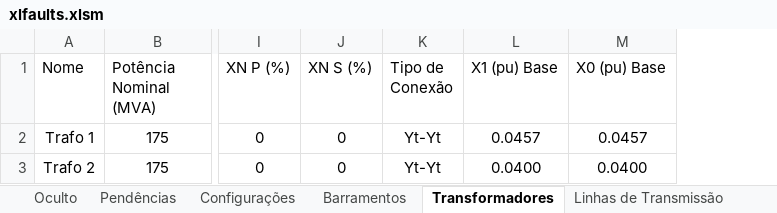
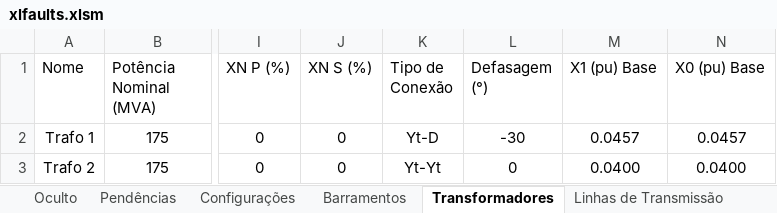
Before and after one commit to muradaniel/xlfaults, an Excel workbook: xlfaults.xlsm, sheet Transformadores, drawn as a sheet; only a part is shown, gaps mark what is left out; values as stored, in another font and other column widths than the file's, no borders; conditional formats and table styles not drawn; the diff names each change by its address in the sheet, - before the commit and + after, or states it on an @@ line.

```diff
--- a/xlfaults.xlsm (sheet Transformadores)
+++ b/xlfaults.xlsm (sheet Transformadores)
+column L (Defasagem (°)), rows 2-3: -30 | 0
-K2 (Tipo de Conexão): Yt-Yt
+K2 (Tipo de Conexão): Yt-D
```
Also changed, not shown: sheet Configurações, sheet Z Barra (0), sheet Pendências, sheet Y Barra (0), formulas that keep their value, resultados.xlsx, 9 other files.
